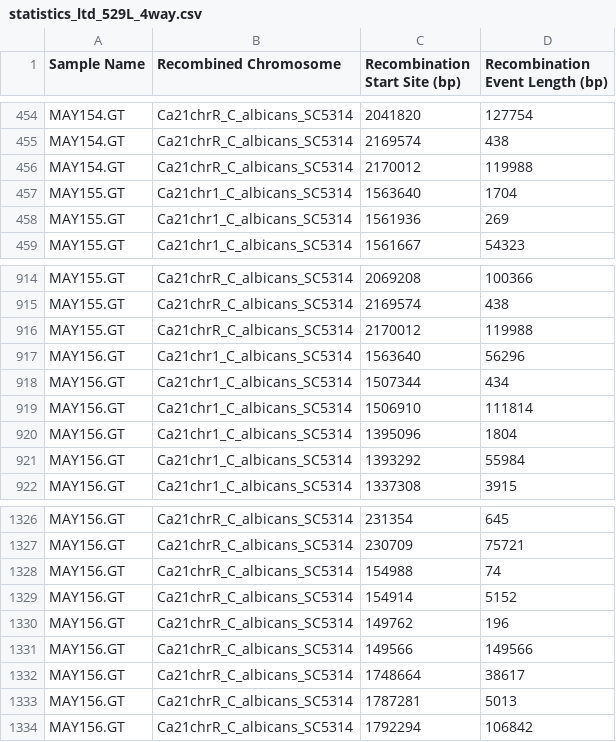
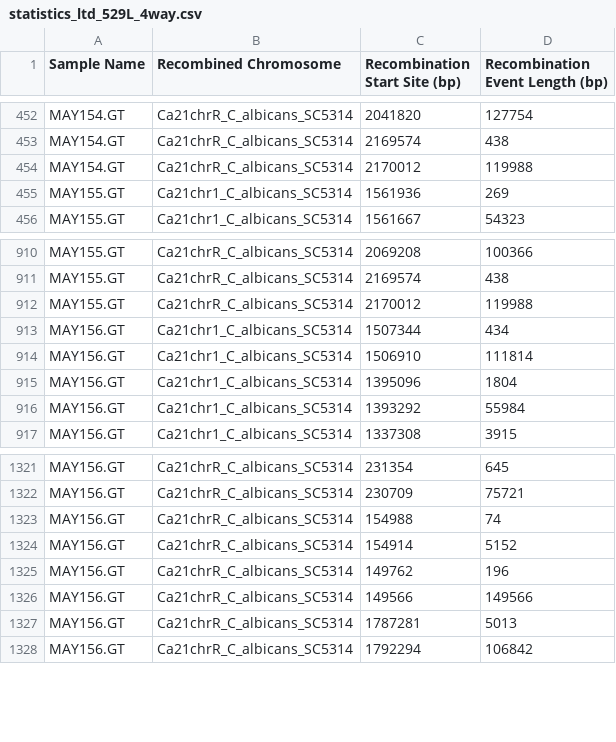
Before and after one commit to RFillinger/candida_recombination, a CSV file: LTD_Progeny_Markers/statistics_ltd_529L_4way.csv, drawn as a sheet; only a part is shown, gaps mark what is left out; removed rows and columns are numbered as before the commit, all else as after; the diff covers the shown part only; the diff names each change by its address in the sheet, - before the commit and + after, or states it on an @@ line.

```diff
--- a/LTD_Progeny_Markers/statistics_ltd_529L_4way.csv
+++ b/LTD_Progeny_Markers/statistics_ltd_529L_4way.csv
-row 457: MAY155.GT | Ca21chr1_C_albicans_SC5314 | 1563640 | 1704
-row 917: MAY156.GT | Ca21chr1_C_albicans_SC5314 | 1563640 | 56296
-row 1332: MAY156.GT | Ca21chrR_C_albicans_SC5314 | 1748664 | 38617
```
Also changed, not shown: 1 added row, 5 removed rows and 5 edited cells elsewhere in this file, LTD_Progeny_Markers/f2_cleaned_ltd_529L_4way.csv, LTD_Progeny_Markers/f2_recleaned_ltd_529L_4way.csv, 39 other files.
